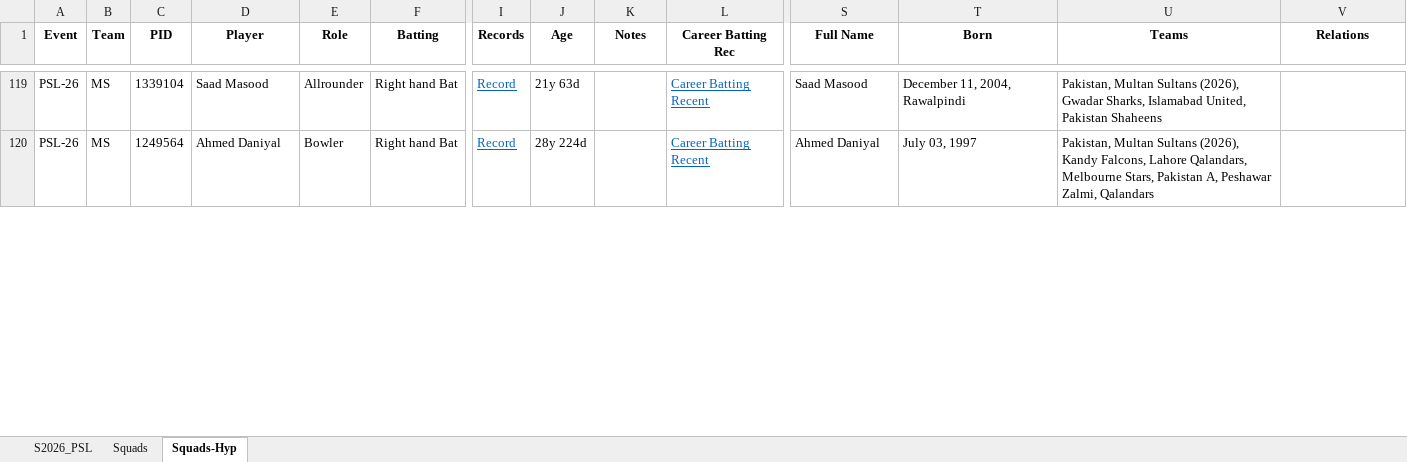
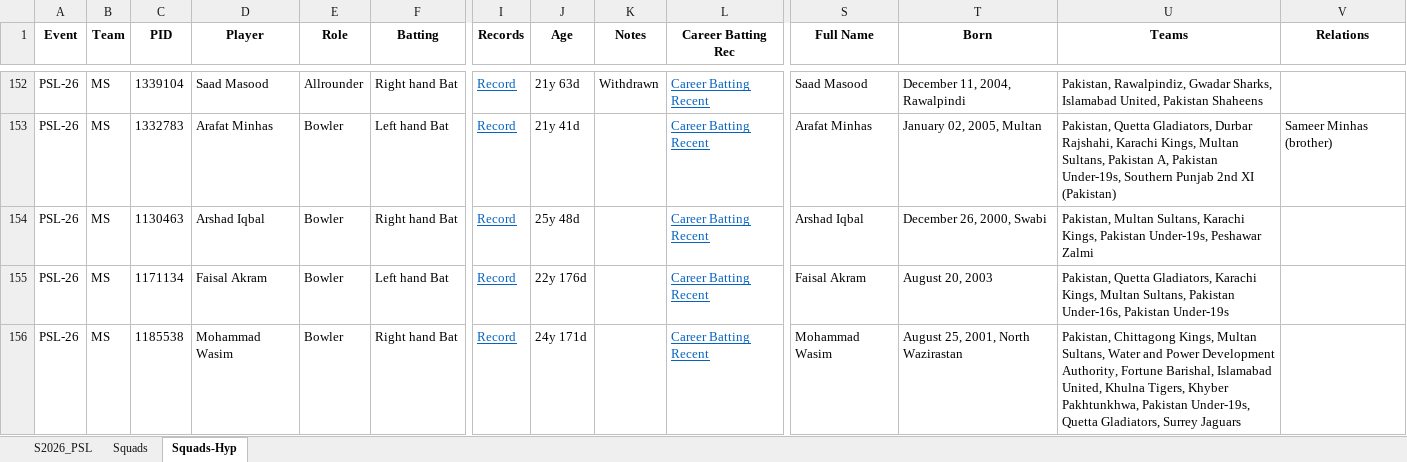
Before and after one commit to uzairdsc/test-github-streamlit, an Excel workbook: data/S2026_PSL.xlsx, sheet Squads-Hyp, drawn as a sheet; only a part is shown, gaps mark what is left out; values as stored, in another font and other column widths than the file's, no borders; addresses are those after the commit; rows hold the shown columns only; the diff covers the shown part only; the diff names each change by its address in the sheet, - before the commit and + after, or states it on an @@ line.

```diff
--- a/data/S2026_PSL.xlsx (sheet Squads-Hyp)
+++ b/data/S2026_PSL.xlsx (sheet Squads-Hyp)
-K152 (Notes): (empty)
+K152 (Notes): Withdrawn
-U152 (Teams): Pakistan, Multan Sultans (2026), Gwadar Sharks,…
+U152 (Teams): Pakistan, Rawalpindiz, Gwadar Sharks,…
+row 153: PSL-26 | MS | 1332783 | Arafat Minhas | Bowler | Left hand Bat | Record | 21y 41d |  | Career Batting Recent | Arafat Minhas | January 02, 2005, Multan | Pakistan, Quetta Gladiators, Durbar Rajshahi, Karachi Kings, Multan Sultans, Pakistan A, Pakistan Under-19s, Southern Punjab 2nd XI (Pakistan) | Sameer Minhas (brother)
-C154 (PID): 1249564
+C154 (PID): 1130463
-D154 (Player): Ahmed Daniyal
+D154 (Player): Arshad Iqbal
-J154 (Age): 28y 224d
+J154 (Age): 25y 48d
-S154 (Full Name): Ahmed Daniyal
+S154 (Full Name): Arshad Iqbal
-T154 (Born): July 03, 1997
+T154 (Born): December 26, 2000, Swabi
-U154 (Teams): Pakistan, Multan Sultans (2026), Kandy Falcons, Lahore Qalandars, Melbourne Stars, Pakistan A, Peshawar Zalmi, Qalandars
+U154 (Teams): Pakistan, Multan Sultans, Karachi Kings, Pakistan Under-19s, Peshawar Zalmi
+row 155: PSL-26 | MS | 1171134 | Faisal Akram | Bowler | Left hand Bat | Record | 22y 176d |  | Career Batting Recent | Faisal Akram | August 20, 2003 | Pakistan, Quetta Gladiators, Karachi Kings, Multan Sultans, Pakistan Under-16s, Pakistan Under-19s
+row 156: PSL-26 | MS | 1185538 | Mohammad Wasim | Bowler | Right hand Bat | Record | 24y 171d |  | Career Batting Recent | Mohammad Wasim | August 25, 2001, North Wazirastan | Pakistan, Chittagong Kings, Multan Sultans, Water and Power Development Authority, Fortune Barishal, Islamabad United, Khulna Tigers, Khyber Pakhtunkhwa, Pakistan Under-19s, Quetta Gladiators, Surrey Jaguars
```
Also changed, not shown: 50 added rows, 6 removed rows, 3 moved rows and 235 edited cells elsewhere in this sheet, sheet Squads, sheet S2026_PSL, 1 other file.
